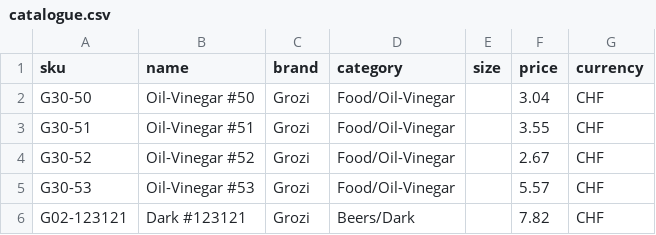
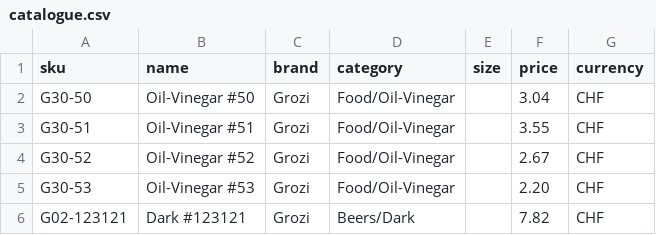
Before and after one commit to CSSIDDHARTH/confluentia_hack, a CSV file: data/demo_bays/store4_9/catalogue.csv, drawn as a sheet.

```diff
--- a/data/demo_bays/store4_9/catalogue.csv
+++ b/data/demo_bays/store4_9/catalogue.csv
@@ -4,3 +4,3 @@ G30-51,Oil-Vinegar #51,Grozi,Food/Oil-Vinegar,,3.55,CHF
 G30-52,Oil-Vinegar #52,Grozi,Food/Oil-Vinegar,,2.67,CHF
-G30-53,Oil-Vinegar #53,Grozi,Food/Oil-Vinegar,,5.57,CHF
+G30-53,Oil-Vinegar #53,Grozi,Food/Oil-Vinegar,,2.20,CHF
 G02-123121,Dark #123121,Grozi,Beers/Dark,,7.82,CHF
```
Also changed, not shown: data/demo_bays/store1_36/catalogue.csv, 19 other files.
